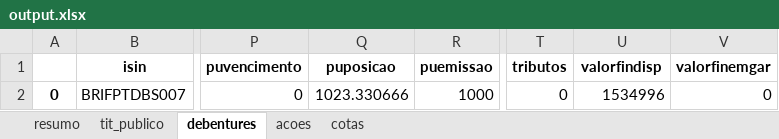
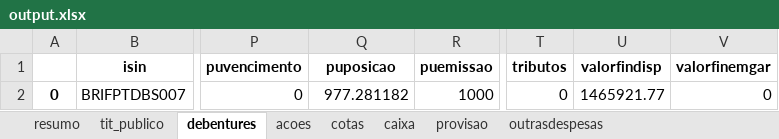
Before and after one commit to Marcelo-Brisac/XML-Reader, an Excel workbook: output.xlsx, sheet debentures, drawn as a sheet; only a part is shown, gaps mark what is left out; values as stored, in another font and other column widths than the file's, no borders; the diff names each change by its address in the sheet, - before the commit and + after, or states it on an @@ line.

```diff
--- a/output.xlsx (sheet debentures)
+++ b/output.xlsx (sheet debentures)
+sheet tab: caixa
+sheet tab: provisao
+sheet tab: outrasdespesas
-Q2 (puposicao): 1023.330666
+Q2 (puposicao): 977.281182
-U2 (valorfindisp): 1534996
+U2 (valorfindisp): 1465921.77
```
Also changed, not shown: sheet resumo, sheet tit_publico, sheet cotas, sheet acoes, 3 other files.
